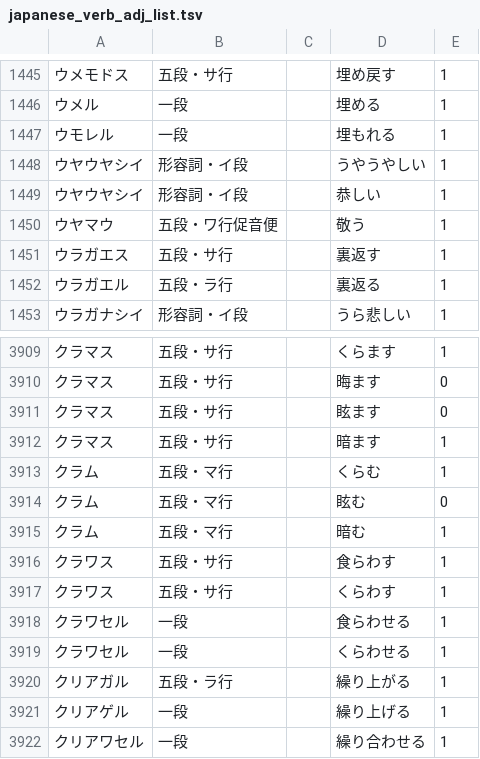
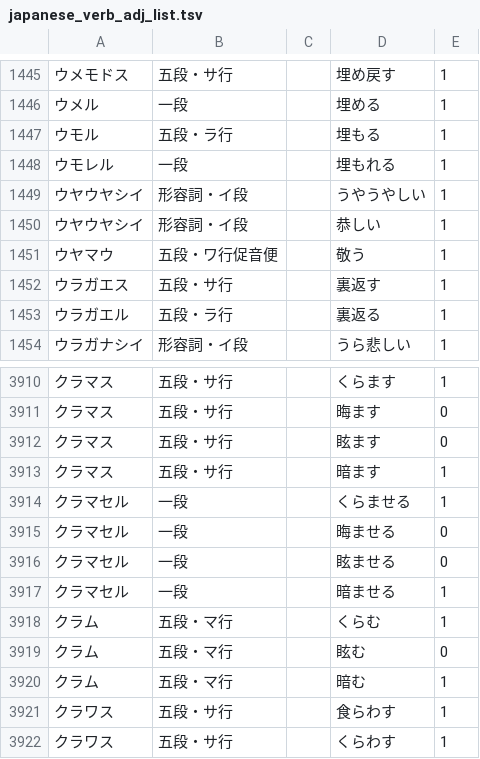
Before and after one commit to hiroshi-manabe/japanese_verb_adj_list, a TSV file: japanese_verb_adj_list.tsv, drawn as a sheet; only a part is shown, gaps mark what is left out; the shorter side is filled out with more unchanged rows.

Commit message:
Umoru, Kuramaseru.

```diff
--- a/japanese_verb_adj_list.tsv
+++ b/japanese_verb_adj_list.tsv
@@ -1446,2 +1446,3 @@
 ウメル	一段		埋める	1
+ウモル	五段・ラ行		埋もる	1
 ウモレル	一段		埋もれる	1
@@ -3912,2 +3913,6 @@
 クラマス	五段・サ行		暗ます	1
+クラマセル	一段		くらませる	1
+クラマセル	一段		晦ませる	0
+クラマセル	一段		眩ませる	0
+クラマセル	一段		暗ませる	1
 クラム	五段・マ行		くらむ	1
```
